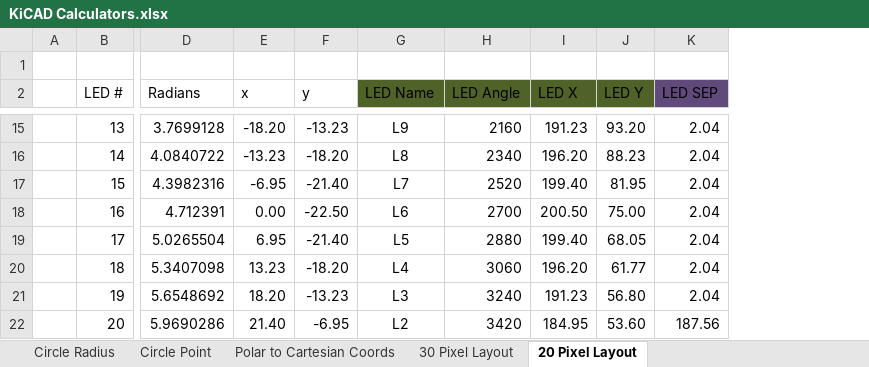
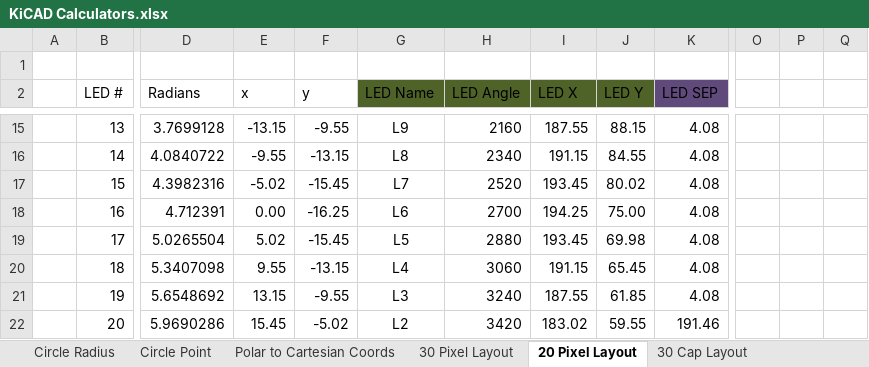
Before and after one commit to scottcher/KiCad-Projects, an Excel workbook: KiCAD Calculators.xlsx, sheet 20 Pixel Layout, drawn as a sheet; only a part is shown, gaps mark what is left out; values as stored, in another font and other column widths than the file's, no borders; charts and pictures and table styles not drawn; the diff covers the shown part only; the diff names each change by its address in the sheet, - before the commit and + after, or states it on an @@ line.

```diff
--- a/KiCAD Calculators.xlsx (sheet 20 Pixel Layout)
+++ b/KiCAD Calculators.xlsx (sheet 20 Pixel Layout)
+sheet tab: 30 Cap Layout
+column O, empty
+column P, empty
+column Q, empty
-E15 (x): -18.20
+E15 (x): -13.15
-F15 (y): -13.23
+F15 (y): -9.55
-I15 (LED X): 191.23
+I15 (LED X): 187.55
-J15 (LED Y): 93.20
+J15 (LED Y): 88.15
-K15:K21 (LED SEP): 2.04
+K15:K21 (LED SEP): 4.08
-E16 (x): -13.23
+E16 (x): -9.55
-F16 (y): -18.20
+F16 (y): -13.15
-I16 (LED X): 196.20
+I16 (LED X): 191.15
-J16 (LED Y): 88.23
+J16 (LED Y): 84.55
-E17 (x): -6.95
+E17 (x): -5.02
-F17 (y): -21.40
+F17 (y): -15.45
-I17 (LED X): 199.40
+I17 (LED X): 193.45
-J17 (LED Y): 81.95
+J17 (LED Y): 80.02
-F18 (y): -22.50
+F18 (y): -16.25
-I18 (LED X): 200.50
+I18 (LED X): 194.25
-E19 (x): 6.95
+E19 (x): 5.02
-F19 (y): -21.40
+F19 (y): -15.45
-I19 (LED X): 199.40
+I19 (LED X): 193.45
-J19 (LED Y): 68.05
+J19 (LED Y): 69.98
-E20 (x): 13.23
+E20 (x): 9.55
-F20 (y): -18.20
+F20 (y): -13.15
-I20 (LED X): 196.20
+I20 (LED X): 191.15
-J20 (LED Y): 61.77
+J20 (LED Y): 65.45
-E21 (x): 18.20
+E21 (x): 13.15
-F21 (y): -13.23
+F21 (y): -9.55
-I21 (LED X): 191.23
+I21 (LED X): 187.55
-J21 (LED Y): 56.80
+J21 (LED Y): 61.85
-E22 (x): 21.40
+E22 (x): 15.45
-F22 (y): -6.95
+F22 (y): -5.02
-I22 (LED X): 184.95
+I22 (LED X): 183.02
-J22 (LED Y): 53.60
+J22 (LED Y): 59.55
-K22 (LED SEP): 187.56
+K22 (LED SEP): 191.46
```
Also changed, not shown: 65 edited cells elsewhere in this sheet, sheet 30 Pixel Layout, sheet Circle Radius, sheet Circle Point, formulas that keep their value, charts or pictures.
